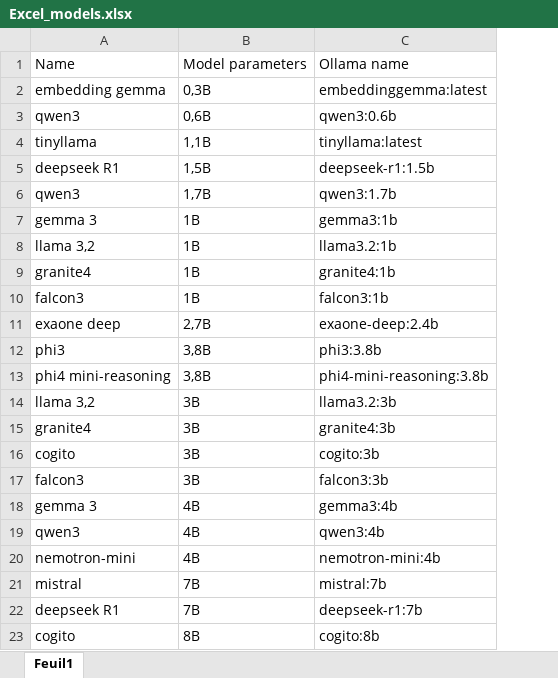
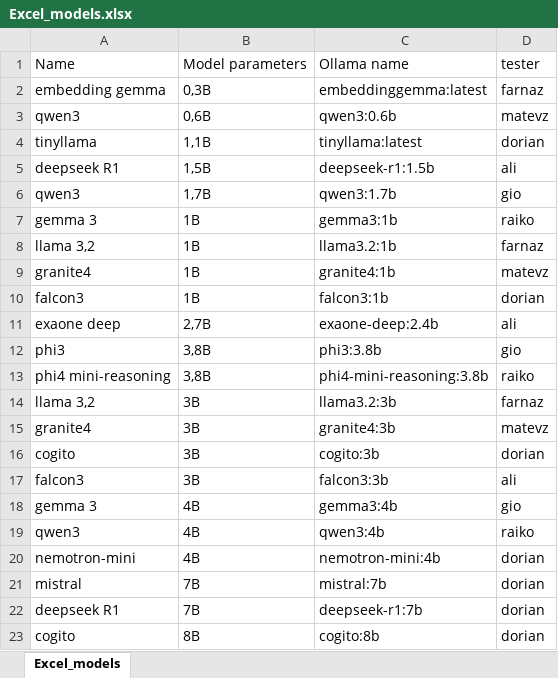
Before and after one commit to orlandossss/Master_Benchmark, an Excel workbook: Excel_models.xlsx, sheet Excel_models, drawn as a sheet; values as stored, in another font and other column widths than the file's, no borders; the diff names each change by its address in the sheet, - before the commit and + after, or states it on an @@ line.

Commit message:
add of the python script and modification of the excel file

```diff
--- a/Excel_models.xlsx (sheet Excel_models)
+++ b/Excel_models.xlsx (sheet Excel_models)
-sheet tab: Feuil1
+sheet tab: Excel_models
+column D, rows 1-23: tester | farnaz | matevz | dorian | ali | gio | raiko | farnaz | matevz | dorian | ali | gio | raiko | farnaz | matevz | dorian | ali | gio | raiko | dorian | dorian | dorian | dorian
```
Also changed, not shown: 4 other files.
